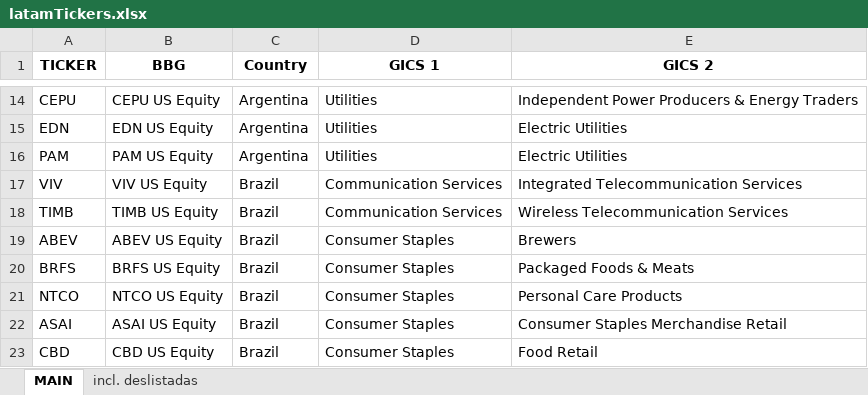
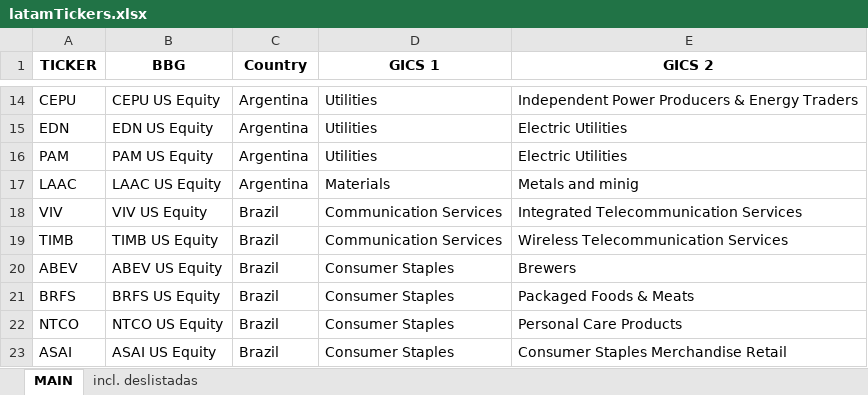
Before and after one commit to Matichialva/delphosinvFinance, an Excel workbook: latamReturns&Ratios/latamTickers.xlsx, sheet MAIN, drawn as a sheet; only a part is shown, gaps mark what is left out; the shorter side is filled out with more unchanged rows; values as stored, in another font and other column widths than the file's, no borders; charts and pictures not drawn; the diff names each change by its address in the sheet, - before the commit and + after, or states it on an @@ line.

```diff
--- a/latamReturns&Ratios/latamTickers.xlsx (sheet MAIN)
+++ b/latamReturns&Ratios/latamTickers.xlsx (sheet MAIN)
+row 17: LAAC | LAAC US Equity | Argentina | Materials | Metals and minig
```
Also changed, not shown: 8 other files.
